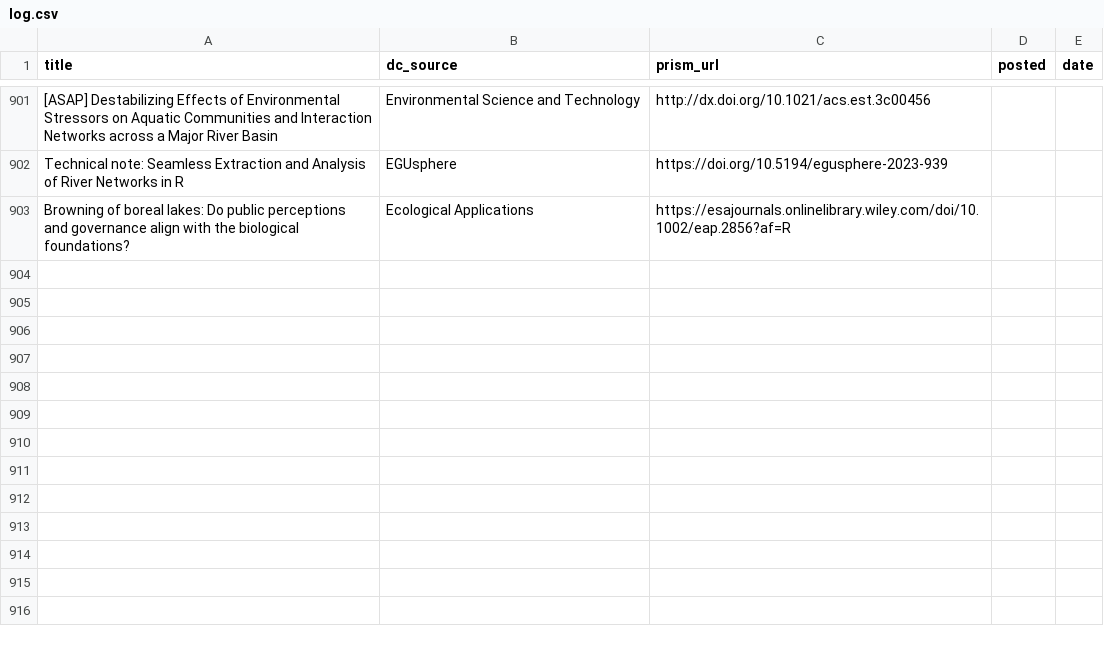
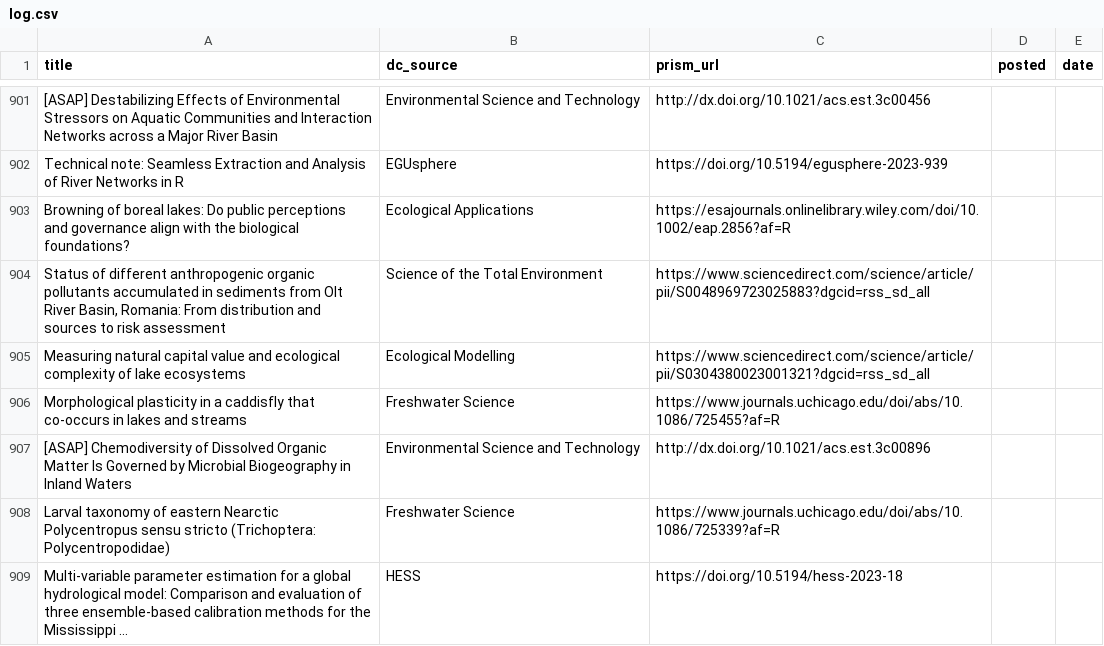
Before and after one commit to feedpapers/limnopapers, a CSV file: log.csv, drawn as a sheet; only a part is shown, gaps mark what is left out.

Commit message:
Updated log

```diff
--- a/log.csv
+++ b/log.csv
@@ -903 +903,7 @@ Technical note: Seamless Extraction and Analysis of River Networks in R,EGUspher
 Browning of boreal lakes: Do public perceptions and governance align with the biological foundations?,Ecological Applications,https://esajournals.onlinelibrary.wiley.com/doi/10.1002/eap.2856?af=R,,
+"Status of different anthropogenic organic pollutants accumulated in sediments from Olt River Basin, Romania: From distribution and sources to risk assessment",Science of the Total Environment,https://www.sciencedirect.com/science/article/pii/S0048969723025883?dgcid=rss_sd_all,,
+Measuring natural capital value and ecological complexity of lake ecosystems,Ecological Modelling,https://www.sciencedirect.com/science/article/pii/S0304380023001321?dgcid=rss_sd_all,,
+Morphological plasticity in a caddisfly that co-occurs in lakes and streams,Freshwater Science,https://www.journals.uchicago.edu/doi/abs/10.1086/725455?af=R,,
+[ASAP] Chemodiversity of Dissolved Organic Matter Is Governed by Microbial Biogeography in Inland Waters,Environmental Science and Technology,http://dx.doi.org/10.1021/acs.est.3c00896,,
+Larval taxonomy of eastern Nearctic Polycentropus sensu stricto (Trichoptera: Polycentropodidae),Freshwater Science,https://www.journals.uchicago.edu/doi/abs/10.1086/725339?af=R,,
+Multi-variable parameter estimation for a global hydrological model: Comparison and evaluation of three ensemble-based calibration methods for the Mississippi ...,HESS,https://doi.org/10.5194/hess-2023-18,,
```
